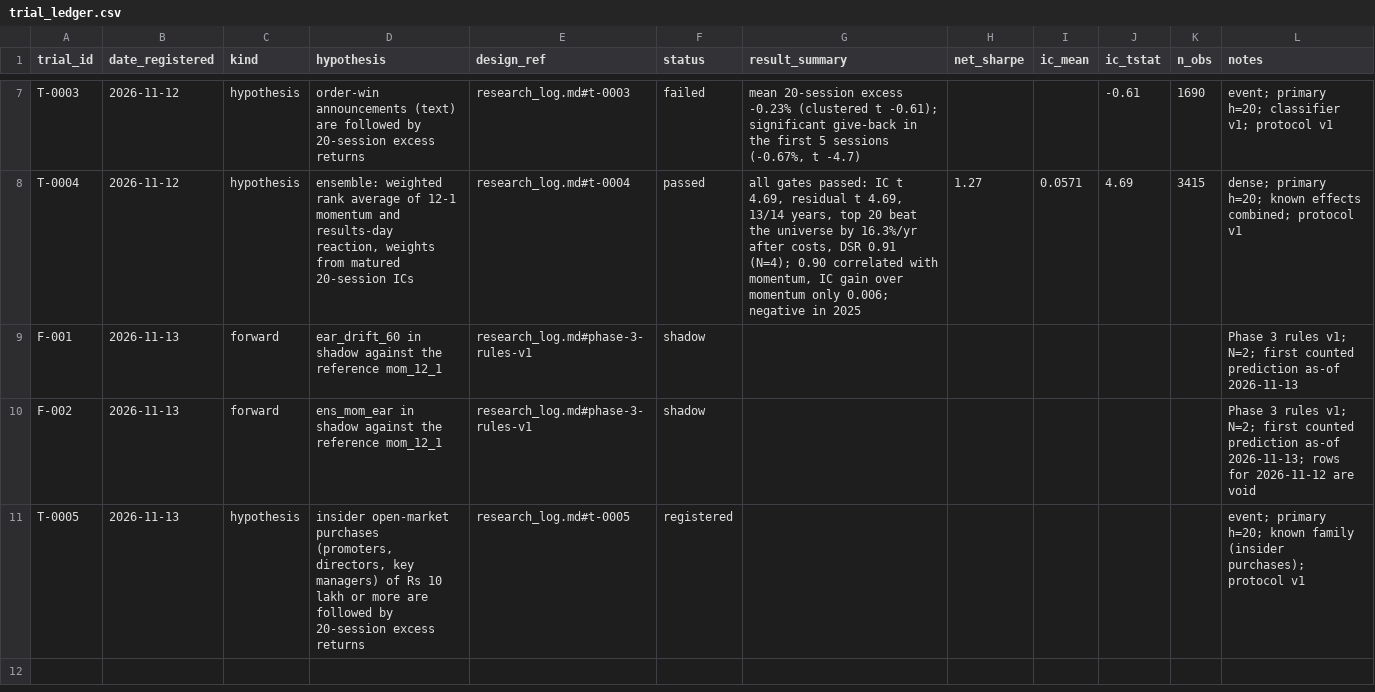
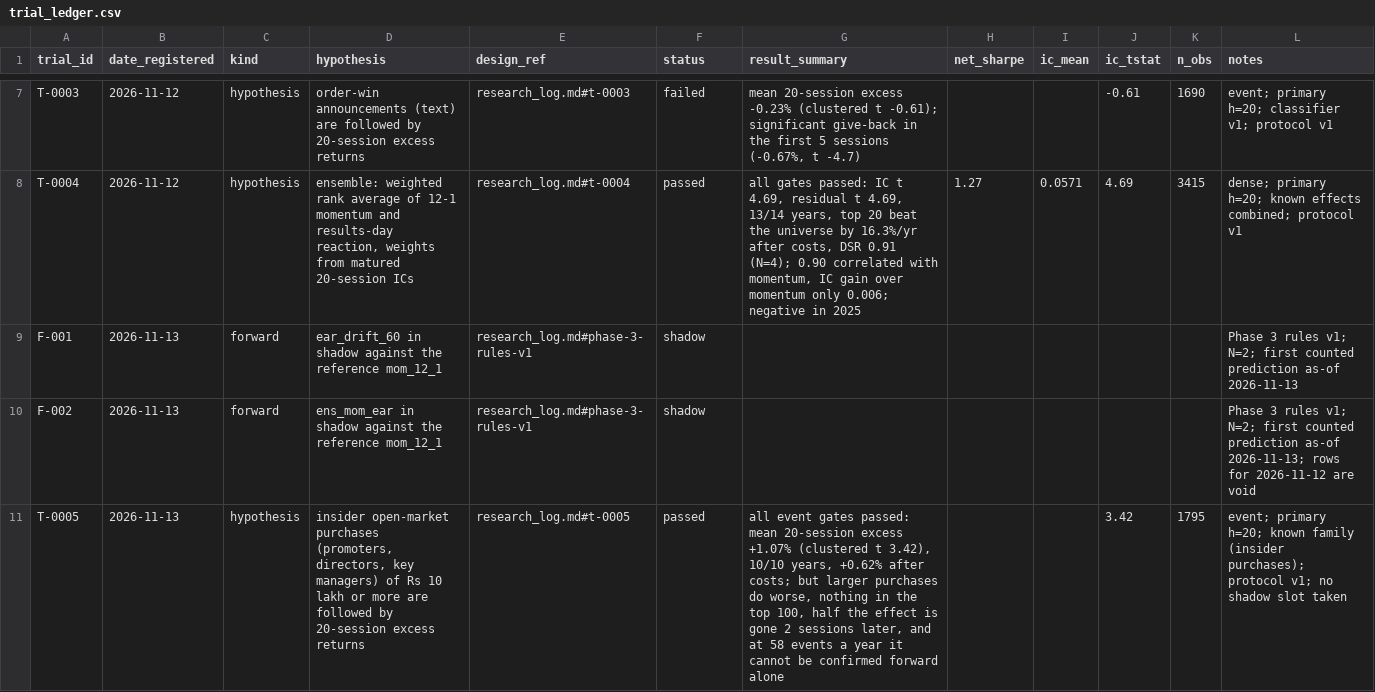
Before and after one commit to amaansayydd/nse-research, a CSV file: trial_ledger.csv, drawn as a sheet; only a part is shown, gaps mark what is left out.

Commit message:
Phase 2 batch 2: T-0005 insider purchases result (pass, thin) with post-hoc attacks; records updated

```diff
--- a/trial_ledger.csv
+++ b/trial_ledger.csv
@@ -10,2 +10,2 @@ F-001,2026-11-13,forward,ear_drift_60 in shadow against the reference mom_12_1,r
 F-002,2026-11-13,forward,ens_mom_ear in shadow against the reference mom_12_1,research_log.md#phase-3-rules-v1,shadow,,,,,,"Phase 3 rules v1; N=2; first counted prediction as-of 2026-11-13; rows for 2026-11-12 are void"
-T-0005,2026-11-13,hypothesis,"insider open-market purchases (promoters, directors, key managers) of Rs 10 lakh or more are followed by 20-session excess returns",research_log.md#t-0005,registered,,,,,,event; primary h=20; known family (insider purchases); protocol v1
+T-0005,2026-11-13,hypothesis,"insider open-market purchases (promoters, directors, key managers) of Rs 10 lakh or more are followed by 20-session excess returns",research_log.md#t-0005,passed,"all event gates passed: mean 20-session excess +1.07% (clustered t 3.42), 10/10 years, +0.62% after costs; but larger purchases do worse, nothing in the top 100, half the effect is gone 2 sessions later, and at 58 events a year it cannot be confirmed forward alone",,,3.42,1795,event; primary h=20; known family (insider purchases); protocol v1; no shadow slot taken
```
Also changed, not shown: 9 other files.
